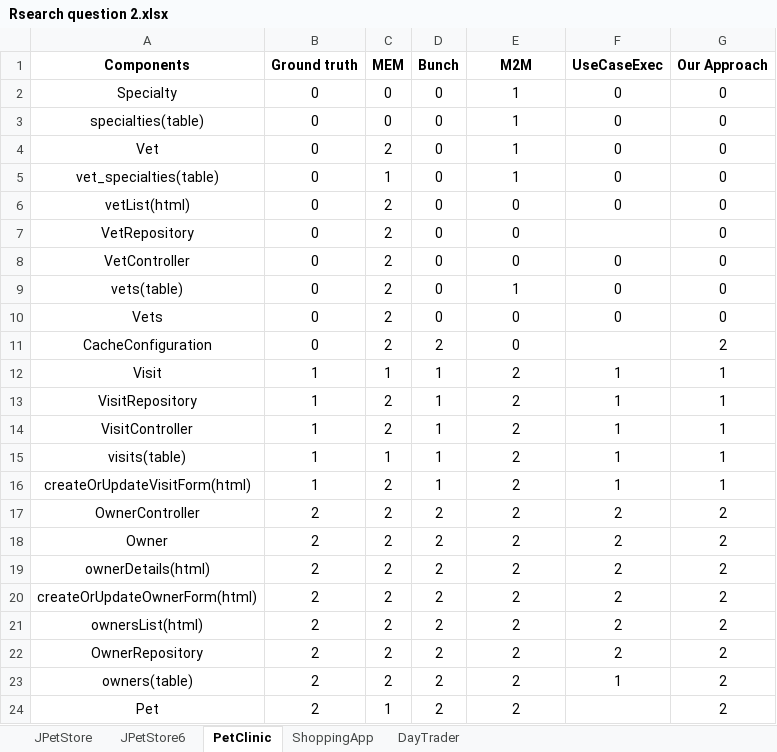
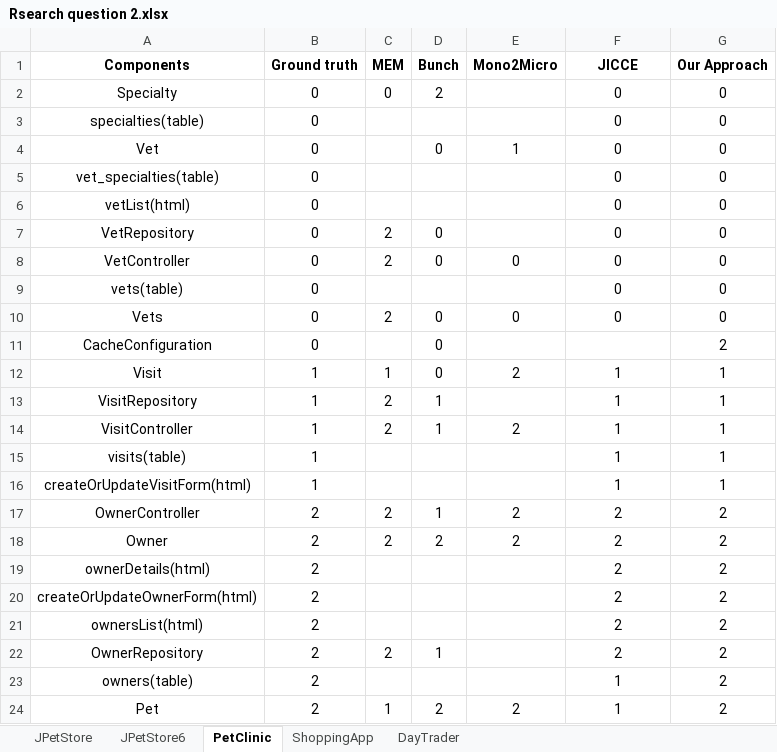
Before and after one commit to micro-usb/microUSB, an Excel workbook: Results/Research Question 2/Rsearch question 2.xlsx, sheet PetClinic, drawn as a sheet; only a part is shown; values as stored, in another font and other column widths than the file's, no borders; the diff covers the shown part only; the diff names each change by its address in the sheet, - before the commit and + after, or states it on an @@ line.

```diff
--- a/Results/Research Question 2/Rsearch question 2.xlsx (sheet PetClinic)
+++ b/Results/Research Question 2/Rsearch question 2.xlsx (sheet PetClinic)
-E1: M2M
+E1: Mono2Micro
-F1: UseCaseExec
+F1: JICCE
-D2 (Bunch): 0
+D2 (Bunch): 2
-E2:E3 (Mono2Micro): 1
+E2:E3 (Mono2Micro): (empty)
-C3 (MEM): 0
+C3 (MEM): (empty)
-D3 (Bunch): 0
+D3 (Bunch): (empty)
-C4 (MEM): 2
+C4 (MEM): (empty)
-C5 (MEM): 1
+C5 (MEM): (empty)
-D5:D6 (Bunch): 0
+D5:D6 (Bunch): (empty)
-E5 (Mono2Micro): 1
+E5 (Mono2Micro): (empty)
-C6 (MEM): 2
+C6 (MEM): (empty)
-E6:E7 (Mono2Micro): 0
+E6:E7 (Mono2Micro): (empty)
-F7 (JICCE): (empty)
+F7 (JICCE): 0
-C9 (MEM): 2
+C9 (MEM): (empty)
-D9 (Bunch): 0
+D9 (Bunch): (empty)
-E9 (Mono2Micro): 1
+E9 (Mono2Micro): (empty)
-C11 (MEM): 2
+C11 (MEM): (empty)
-D11 (Bunch): 2
+D11 (Bunch): 0
-E11 (Mono2Micro): 0
+E11 (Mono2Micro): (empty)
-D12 (Bunch): 1
+D12 (Bunch): 0
-E13 (Mono2Micro): 2
+E13 (Mono2Micro): (empty)
-C15 (MEM): 1
+C15 (MEM): (empty)
-D15:D16 (Bunch): 1
+D15:D16 (Bunch): (empty)
-E15:E16 (Mono2Micro): 2
+E15:E16 (Mono2Micro): (empty)
-C16 (MEM): 2
+C16 (MEM): (empty)
-D17 (Bunch): 2
+D17 (Bunch): 1
-C19:C21 (MEM): 2
+C19:C21 (MEM): (empty)
-D19:D21 (Bunch): 2
+D19:D21 (Bunch): (empty)
-E19:E23 (Mono2Micro): 2
+E19:E23 (Mono2Micro): (empty)
-D22 (Bunch): 2
+D22 (Bunch): 1
-C23 (MEM): 2
+C23 (MEM): (empty)
-D23 (Bunch): 2
+D23 (Bunch): (empty)
-F24 (JICCE): (empty)
+F24 (JICCE): 1
```
Also changed, not shown: 1 added row, 1 removed row and 41 edited cells elsewhere in this sheet, sheet DayTrader, sheet JPetStore, sheet JPetStore6, sheet ShoppingApp, 26 other files.
